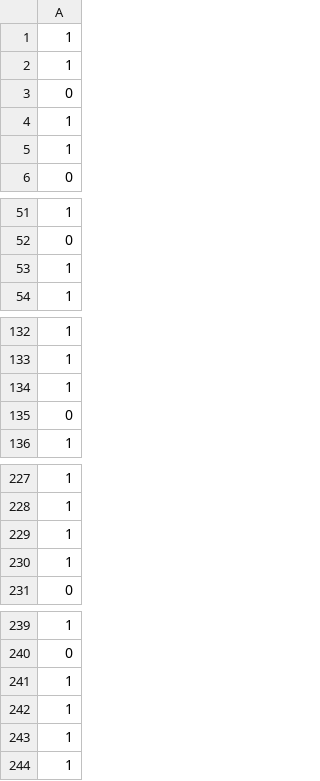
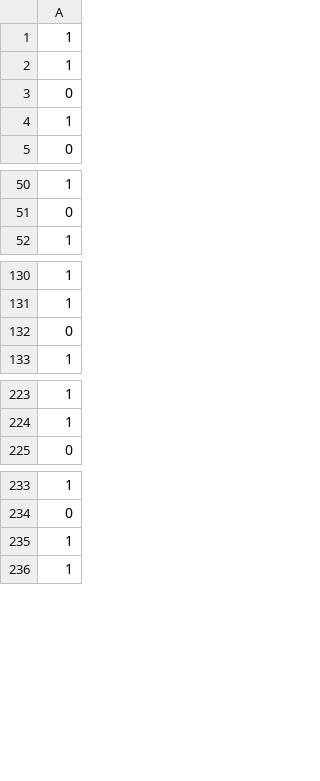
Before and after one commit to lillogen/wpls, a CSV file: Abgabe_4/Quant_2_Test/output_Ex4/data/Quantized_ab.csv, drawn as a sheet; only a part is shown, gaps mark what is left out; the diff covers the shown part only.

```diff
--- a/Abgabe_4/Quant_2_Test/output_Ex4/data/Quantized_ab.csv
+++ b/Abgabe_4/Quant_2_Test/output_Ex4/data/Quantized_ab.csv
@@ -4,3 +4,2 @@
 1
-1
 0
@@ -52,3 +51,2 @@
 0
-1
 1
@@ -133,3 +131,2 @@
 1
-1
 0
@@ -228,4 +224,2 @@
 1
-1
-1
 0
@@ -240,4 +234,2 @@
 0
-1
-1
 1
```
Also changed, not shown: 1 removed row elsewhere in this file, Abgabe_4/Quant_2_Test/output_Ex4/data/Quantized_ae.csv, Abgabe_4/Quant_2_Test/output_Ex4/data/Quantized_ba.csv, 2 other files.
